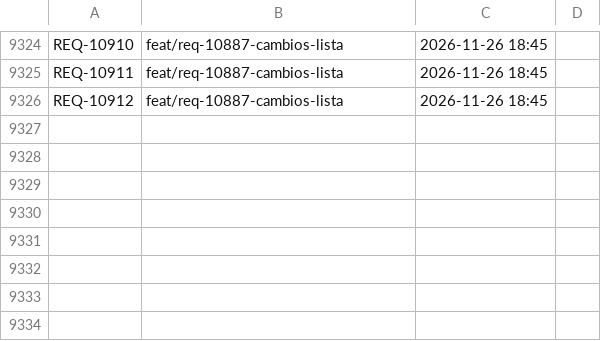
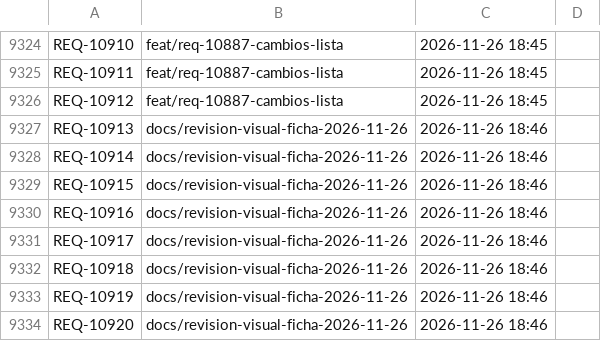
Before and after one commit to adrianrodvarmxb-cloud/travel-puzzle-web, a TSV file: folios.tsv, drawn as a sheet; only a part is shown, gaps mark what is left out; the diff names each change by its address in the sheet, - before the commit and + after, or states it on an @@ line.

```diff
--- a/folios.tsv
+++ b/folios.tsv
+row 9327: REQ-10913 | docs/revision-visual-ficha-2026-11-26 | 2026-11-26 18:46
+row 9328: REQ-10914 | docs/revision-visual-ficha-2026-11-26 | 2026-11-26 18:46
+row 9329: REQ-10915 | docs/revision-visual-ficha-2026-11-26 | 2026-11-26 18:46
+row 9330: REQ-10916 | docs/revision-visual-ficha-2026-11-26 | 2026-11-26 18:46
+row 9331: REQ-10917 | docs/revision-visual-ficha-2026-11-26 | 2026-11-26 18:46
+row 9332: REQ-10918 | docs/revision-visual-ficha-2026-11-26 | 2026-11-26 18:46
+row 9333: REQ-10919 | docs/revision-visual-ficha-2026-11-26 | 2026-11-26 18:46
+row 9334: REQ-10920 | docs/revision-visual-ficha-2026-11-26 | 2026-11-26 18:46
```
